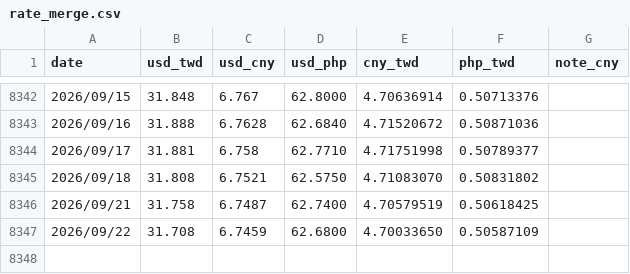
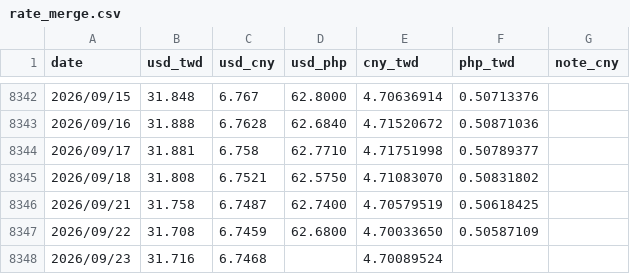
Before and after one commit to JayHuang1989/ExchangeRate, a CSV file: rate_merge.csv, drawn as a sheet; only a part is shown, gaps mark what is left out.

```diff
--- a/rate_merge.csv
+++ b/rate_merge.csv
@@ -8347 +8347,2 @@
 2026/09/22,31.708,6.7459,62.6800,4.70033650,0.50587109,
+2026/09/23,31.716,6.7468,,4.70089524,,
```
Also changed, not shown: rate_usd_cny.csv, rate_usd_twd.csv, 2 other files.
